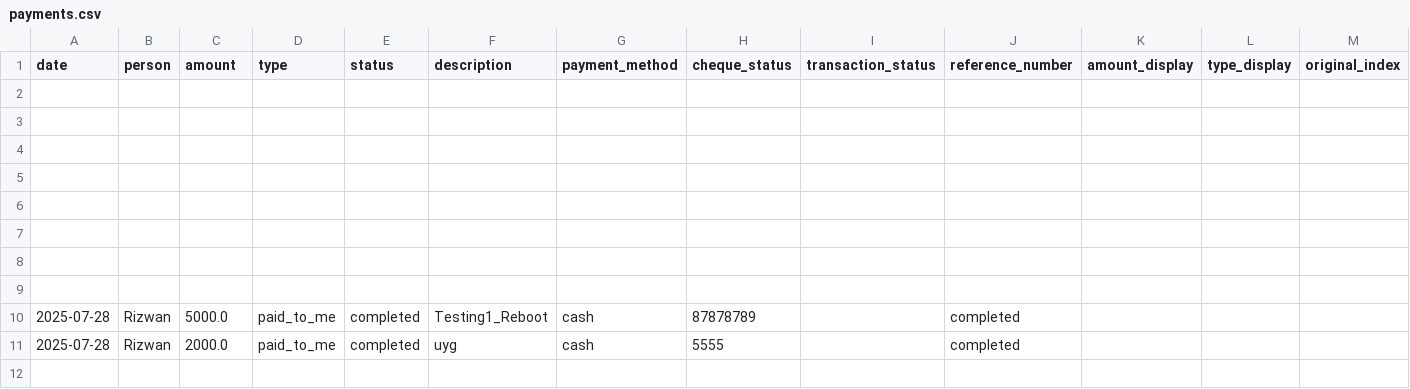
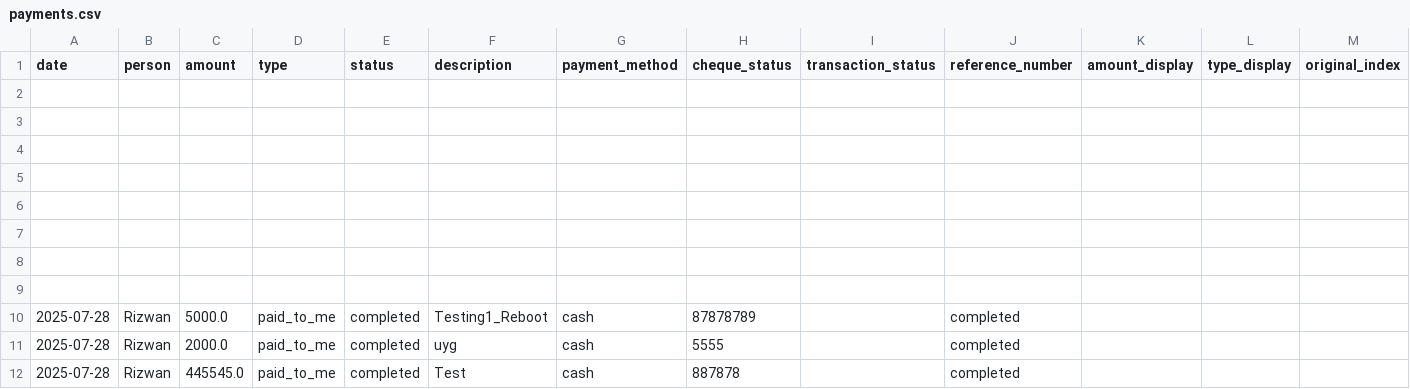
Before and after one commit to Atonomous/payments-summary, a CSV file: payments.csv, drawn as a sheet; only a part is shown; rows hold the shown columns only; the diff names each change by its address in the sheet, - before the commit and + after, or states it on an @@ line.

Commit message:
Automated update: payment records

```diff
--- a/payments.csv
+++ b/payments.csv
+row 12: 2025-07-28 | Rizwan | 445545.0 | paid_to_me | completed | Test | cash | 887878 |  | completed
```
